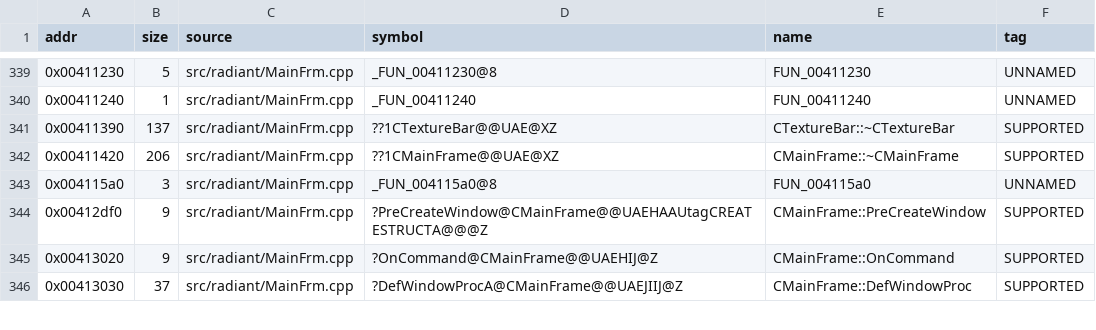
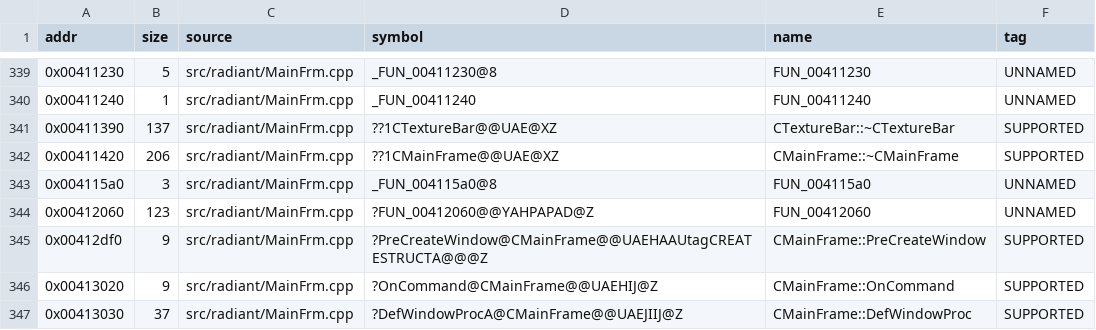
Before and after one commit to nawaftahir/cod2_wip, a TSV file: ledger/matches.tsv, drawn as a sheet; only a part is shown, gaps mark what is left out; the diff names each change by its address in the sheet, - before the commit and + after, or states it on an @@ line.

```diff
--- a/ledger/matches.tsv
+++ b/ledger/matches.tsv
+row 344: 0x00412060 | 123 | src/radiant/MainFrm.cpp | ?FUN_00412060@@YAHPAPAD@Z | FUN_00412060 | UNNAMED
```
Also changed, not shown: data/lib_funcs.tsv, ledger/defer.tsv, 1 other file.
